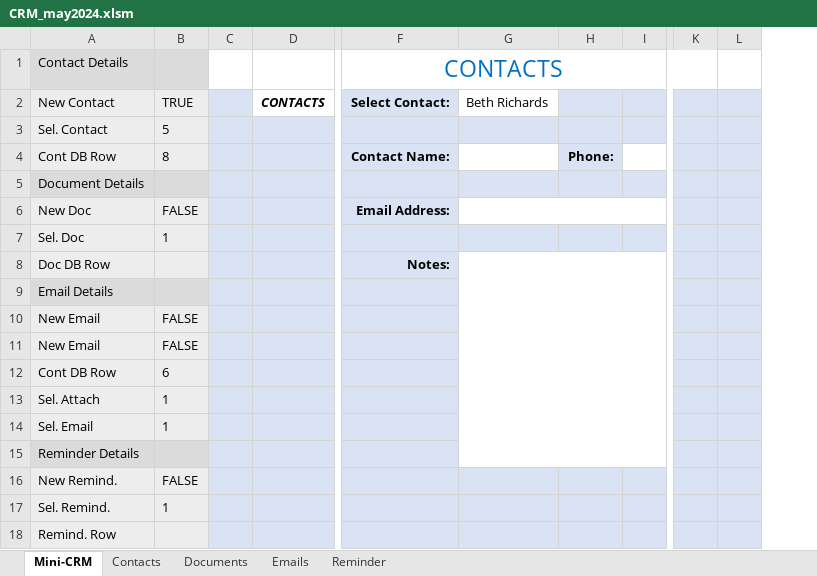
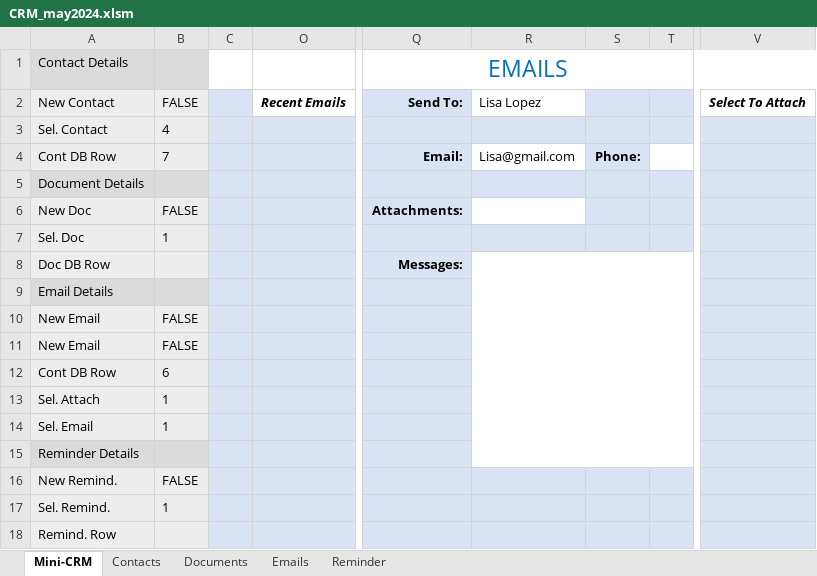
Before and after one commit to rivillasm/excel_code, an Excel workbook: CRM_may2024.xlsm, sheet Mini-CRM, drawn as a sheet; only a part is shown, gaps mark what is left out; values as stored, in another font and other column widths than the file's, no borders; charts and pictures not drawn; removed rows and columns are numbered as before the commit, all else as after; the diff names each change by its address in the sheet, - before the commit and + after, or states it on an @@ line.

Commit message:
Add files via upload

```diff
--- a/CRM_may2024.xlsm (sheet Mini-CRM)
+++ b/CRM_may2024.xlsm (sheet Mini-CRM)
@@ column D hidden, row 2: CONTACTS @@
@@ column O unhidden, row 2: Recent Emails @@
@@ column F (CONTACTS) hidden, rows 2-8: Select Contact: |  | Contact Name: |  | Email Address: |  | Notes: @@
@@ column G hidden, row 2: Beth Richards @@
@@ column Q (EMAILS) unhidden, rows 2-8: Send To: |  | Email: |  | Attachments: |  | Messages: @@
@@ column R unhidden, rows 2-4: Lisa Lopez |  | Lisa@gmail.com @@
@@ column K hidden, empty @@
@@ column L hidden, empty @@
@@ column V unhidden, row 2: Select To Attach @@
-B2: TRUE
+B2: FALSE
-B3: 5
+B3: 4
-B4: 8
+B4: 7
-S6:T6 fill: none
+S6:T6 fill: #DAE3F3
```
Also changed, not shown: sheet Contacts, hidden cells, charts or pictures.
